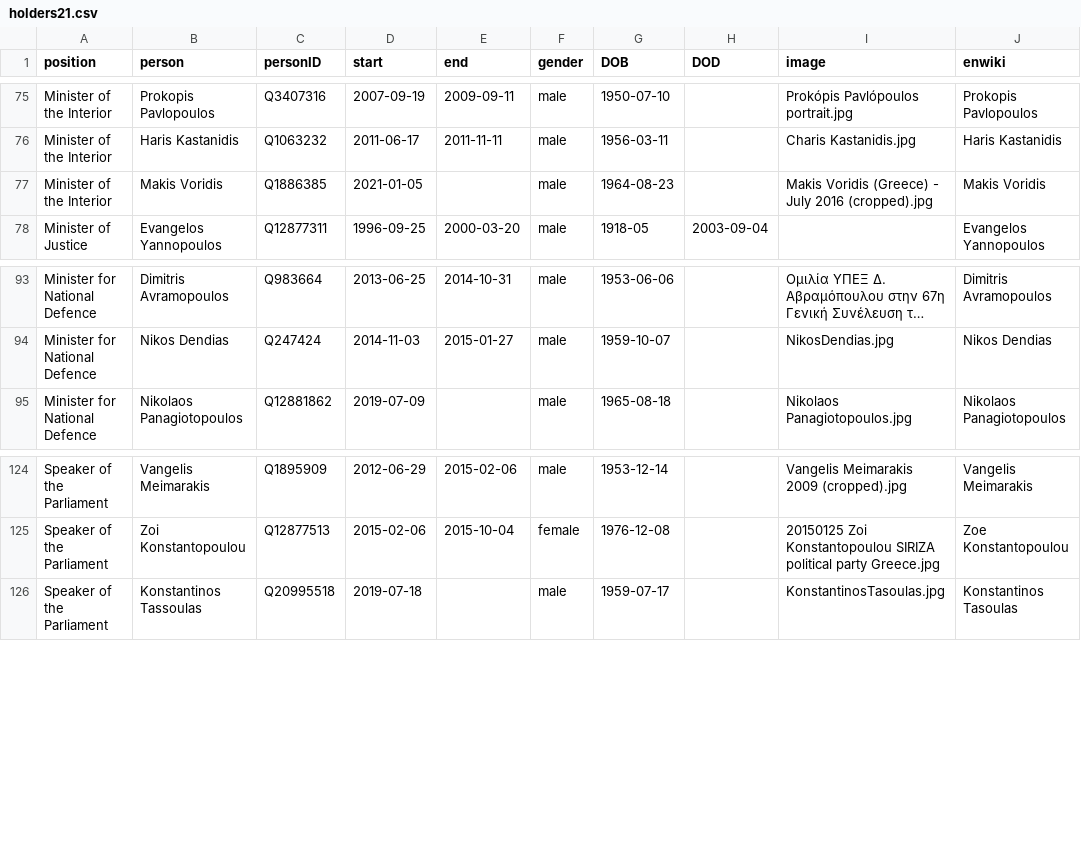
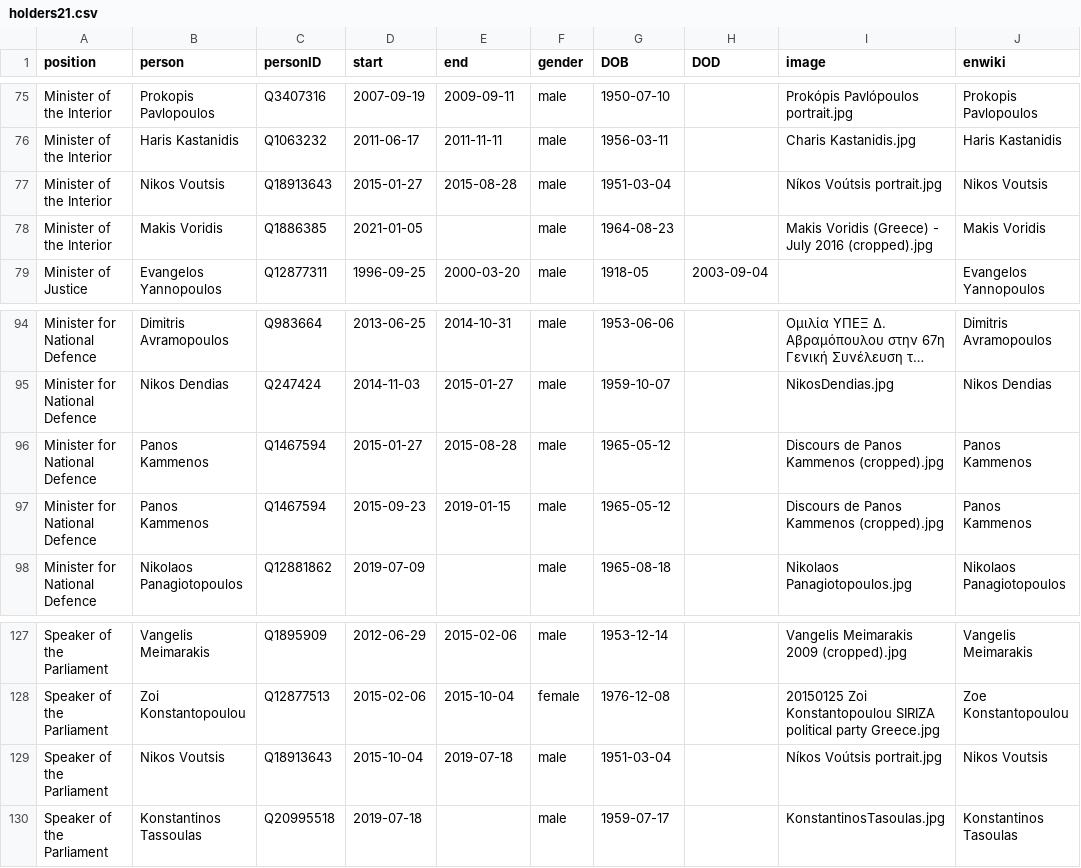
Before and after one commit to every-politician-scrapers/greece-cabinet, a CSV file: html/holders21.csv, drawn as a sheet; only a part is shown, gaps mark what is left out; long unchanged cells end in …; the diff names each change by its address in the sheet, - before the commit and + after, or states it on an @@ line.

```diff
--- a/html/holders21.csv
+++ b/html/holders21.csv
+row 77: Minister of the Interior | Nikos Voutsis | Q18913643 | 2015-01-27 | 2015-08-28 | male | 1951-03-04 |  | Níkos Voútsis portrait.jpg | Nikos Voutsis
+row 96: Minister for National Defence | Panos Kammenos | Q1467594 | 2015-01-27 | 2015-08-28 | male | 1965-05-12 |  | Discours de Panos Kammenos (cropped).jpg | Panos Kammenos
+row 97: Minister for National Defence | Panos Kammenos | Q1467594 | 2015-09-23 | 2019-01-15 | male | 1965-05-12 |  | Discours de Panos Kammenos (cropped).jpg | Panos Kammenos
+row 129: Speaker of the Parliament | Nikos Voutsis | Q18913643 | 2015-10-04 | 2019-07-18 | male | 1951-03-04 |  | Níkos Voútsis portrait.jpg | Nikos Voutsis
```
Also changed, not shown: html/legislators.csv.
